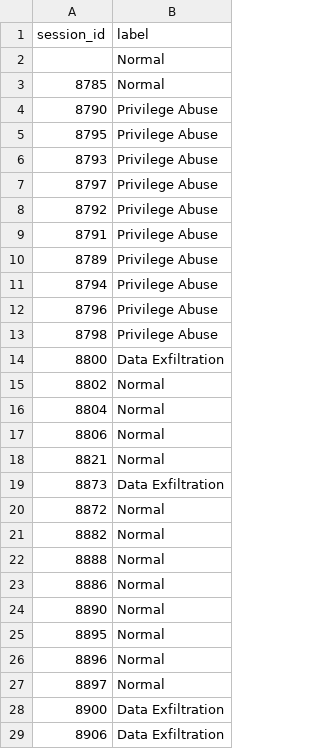
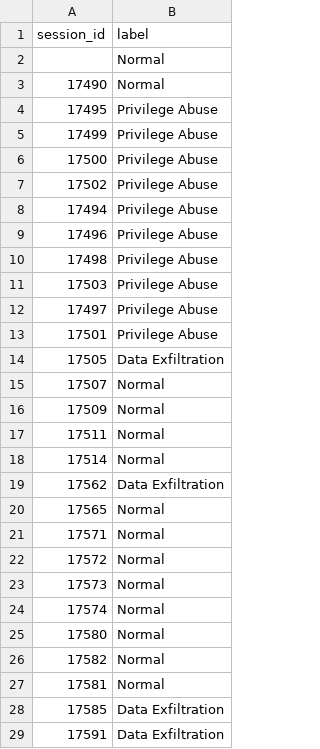
Before and after one commit to jobin2005/CASCE_DATASET, a CSV file: labels.csv, drawn as a sheet; only a part is shown; the diff covers the shown part only.

```diff
--- a/labels.csv
+++ b/labels.csv
@@ -2,28 +2,28 @@ session_id,label
 ,Normal
-8785,Normal
-8790,Privilege Abuse
-8795,Privilege Abuse
-8793,Privilege Abuse
-8797,Privilege Abuse
-8792,Privilege Abuse
-8791,Privilege Abuse
-8789,Privilege Abuse
-8794,Privilege Abuse
-8796,Privilege Abuse
-8798,Privilege Abuse
-8800,Data Exfiltration
-8802,Normal
-8804,Normal
-8806,Normal
-8821,Normal
-8873,Data Exfiltration
-8872,Normal
-8882,Normal
-8888,Normal
-8886,Normal
-8890,Normal
-8895,Normal
-8896,Normal
-8897,Normal
-8900,Data Exfiltration
-8906,Data Exfiltration
+17490,Normal
+17495,Privilege Abuse
+17499,Privilege Abuse
+17500,Privilege Abuse
+17502,Privilege Abuse
+17494,Privilege Abuse
+17496,Privilege Abuse
+17498,Privilege Abuse
+17503,Privilege Abuse
+17497,Privilege Abuse
+17501,Privilege Abuse
+17505,Data Exfiltration
+17507,Normal
+17509,Normal
+17511,Normal
+17514,Normal
+17562,Data Exfiltration
+17565,Normal
+17571,Normal
+17572,Normal
+17573,Normal
+17574,Normal
+17580,Normal
+17582,Normal
+17581,Normal
+17585,Data Exfiltration
+17591,Data Exfiltration
```
Also changed, not shown: 11 edited cells elsewhere in this file, dataset_dev/run_1/labels.csv, dataset_dev/run_2/labels.csv, 5 other files.
